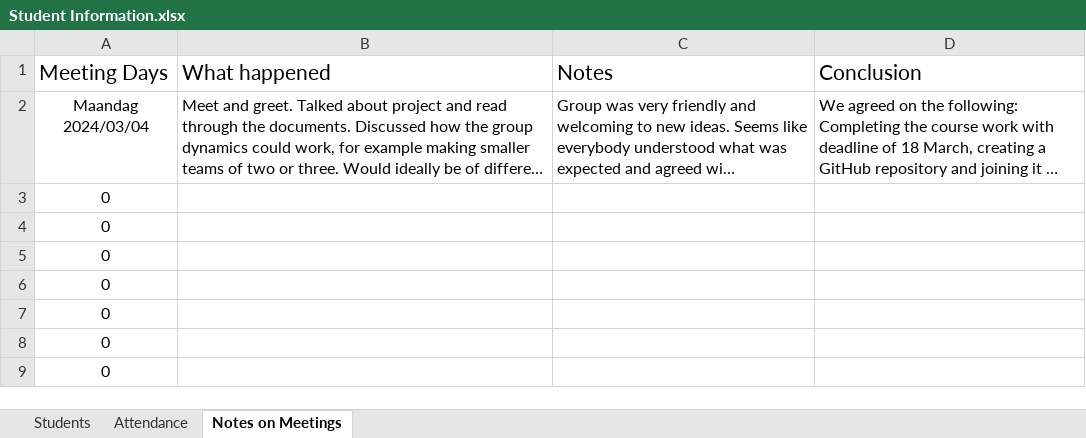
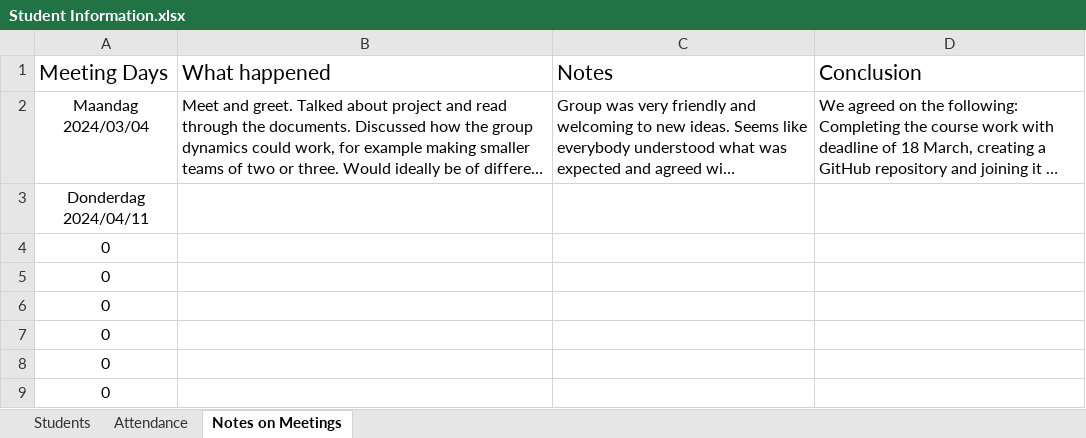
Before and after one commit to Chris-NPC/CMPG315_GROUP04, an Excel workbook: Group project/Meetings/Student Information.xlsx, sheet Notes on Meetings, drawn as a sheet; long unchanged cells end in …; values as stored, in another font and other column widths than the file's, no borders; the diff names each change by its address in the sheet, - before the commit and + after, or states it on an @@ line.

```diff
--- a/Group project/Meetings/Student Information.xlsx (sheet Notes on Meetings)
+++ b/Group project/Meetings/Student Information.xlsx (sheet Notes on Meetings)
-A3: 0
+A3: Donderdag 2024/04/11
```
Also changed, not shown: sheet Attendance.
